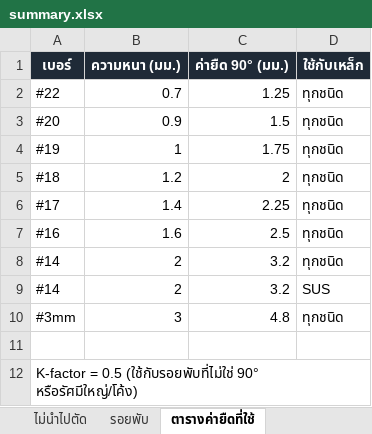
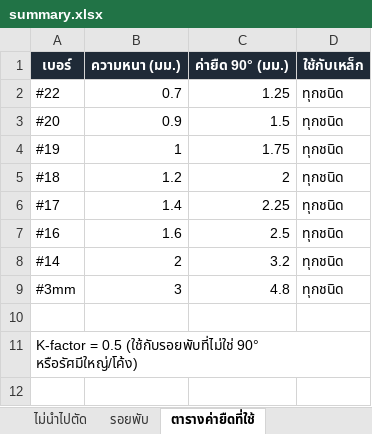
Before and after one commit to woraphontrangpanich-jpg/LHPsolidwork, an Excel workbook: docs/demo/export/summary.xlsx, sheet ตารางค่ายืดที่ใช้, drawn as a sheet; values as stored, in another font and other column widths than the file's, no borders; the diff names each change by its address in the sheet, - before the commit and + after, or states it on an @@ line.

```diff
--- a/docs/demo/export/summary.xlsx (sheet ตารางค่ายืดที่ใช้)
+++ b/docs/demo/export/summary.xlsx (sheet ตารางค่ายืดที่ใช้)
-row 9: #14 | 2 | 3.2 | SUS
```
Also changed, not shown: sheet สรุป, docs/demo/export/pricing.xlsx, 43 other files.
